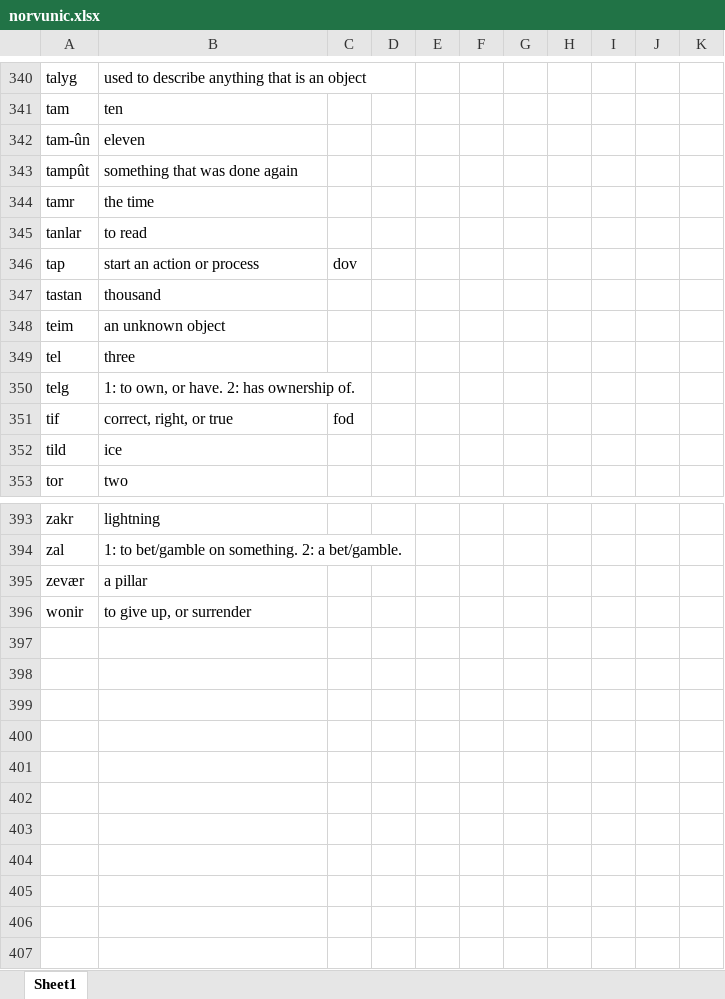
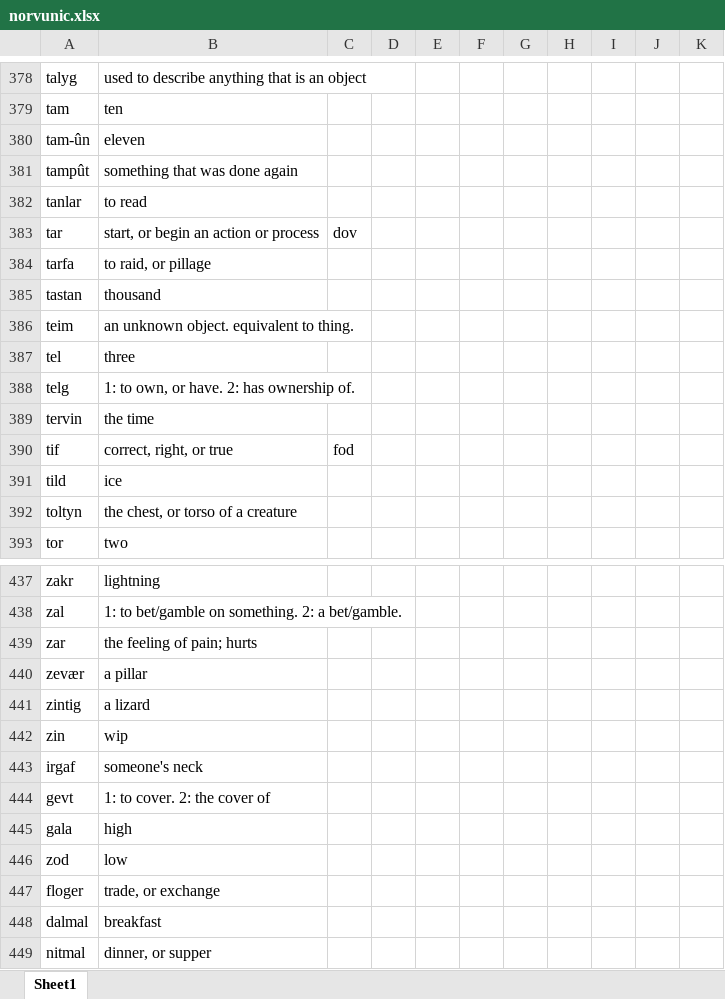
Before and after one commit to Oneo64/Aldpor, an Excel workbook: Conlangs/norvunic.xlsx, sheet Sheet1, drawn as a sheet; only a part is shown, gaps mark what is left out; values as stored, in another font and other column widths than the file's, no borders; charts and pictures not drawn; removed rows and columns are numbered as before the commit, all else as after; the diff covers the shown part only; the diff names each change by its address in the sheet, - before the commit and + after, or states it on an @@ line.

```diff
--- a/Conlangs/norvunic.xlsx (sheet Sheet1)
+++ b/Conlangs/norvunic.xlsx (sheet Sheet1)
-row 344: tamr | the time
-A383: tap
+A383: tar
-B383: start an action or process
+B383: start, or begin an action or process
+row 384: tarfa | to raid, or pillage
-B386: an unknown object
+B386: an unknown object. equivalent to thing.
+row 389: tervin | the time
+row 392: toltyn | the chest, or torso of a creature
+row 439: zar | the feeling of pain; hurts
@@ row 396 moved to row 431: wonir @@
+row 441: zintig | a lizard
+row 442: zin | wip
+row 443: irgaf | someone's neck
+row 444: gevt | 1: to cover. 2: the cover of
+row 445: gala | high
+row 446: zod | low
+row 447: floger | trade, or exchange
+row 448: dalmal | breakfast
+row 449: nitmal | dinner, or supper
```
Also changed, not shown: 48 added rows, 7 removed rows, 70 edited cells and cell formats elsewhere in this sheet.
